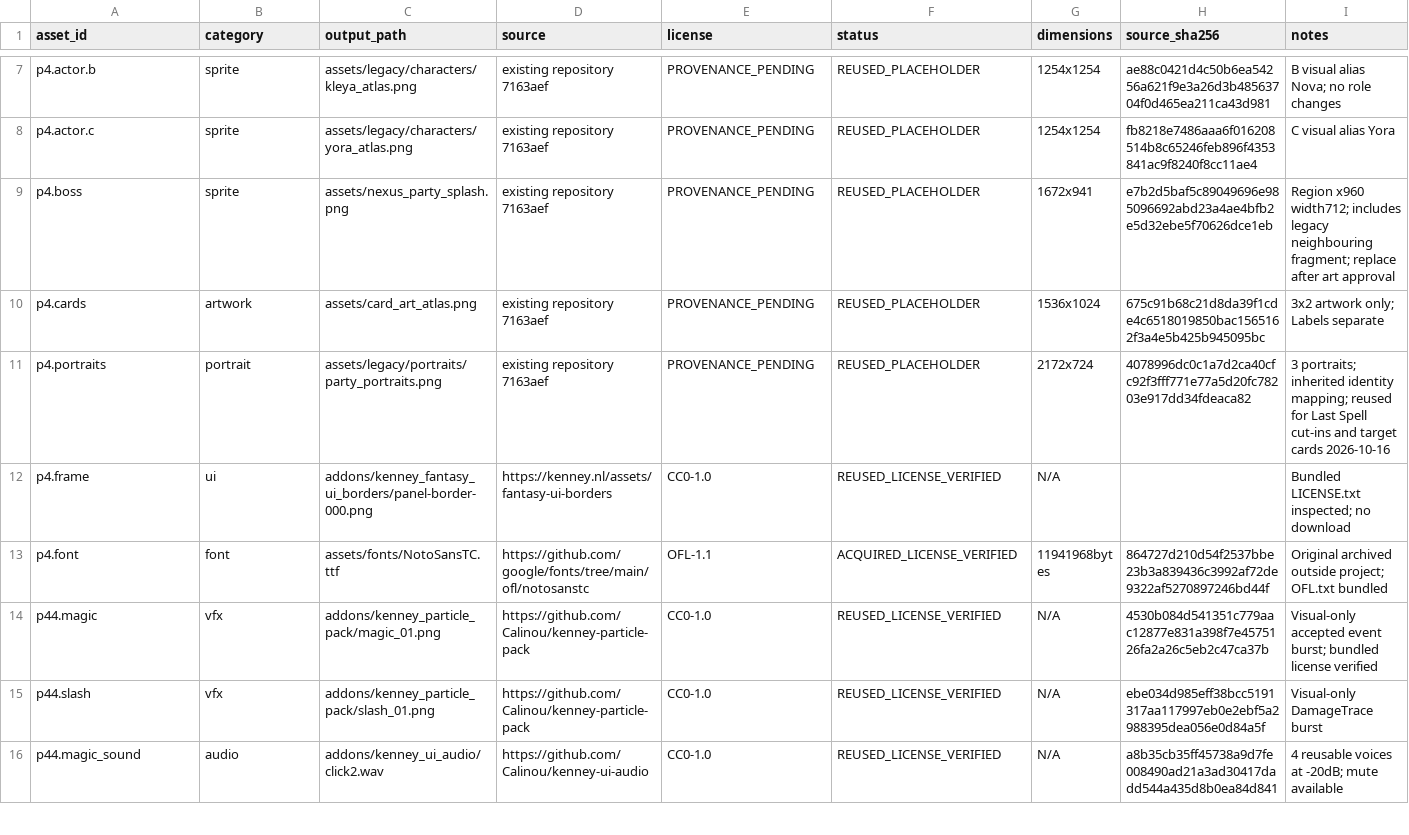
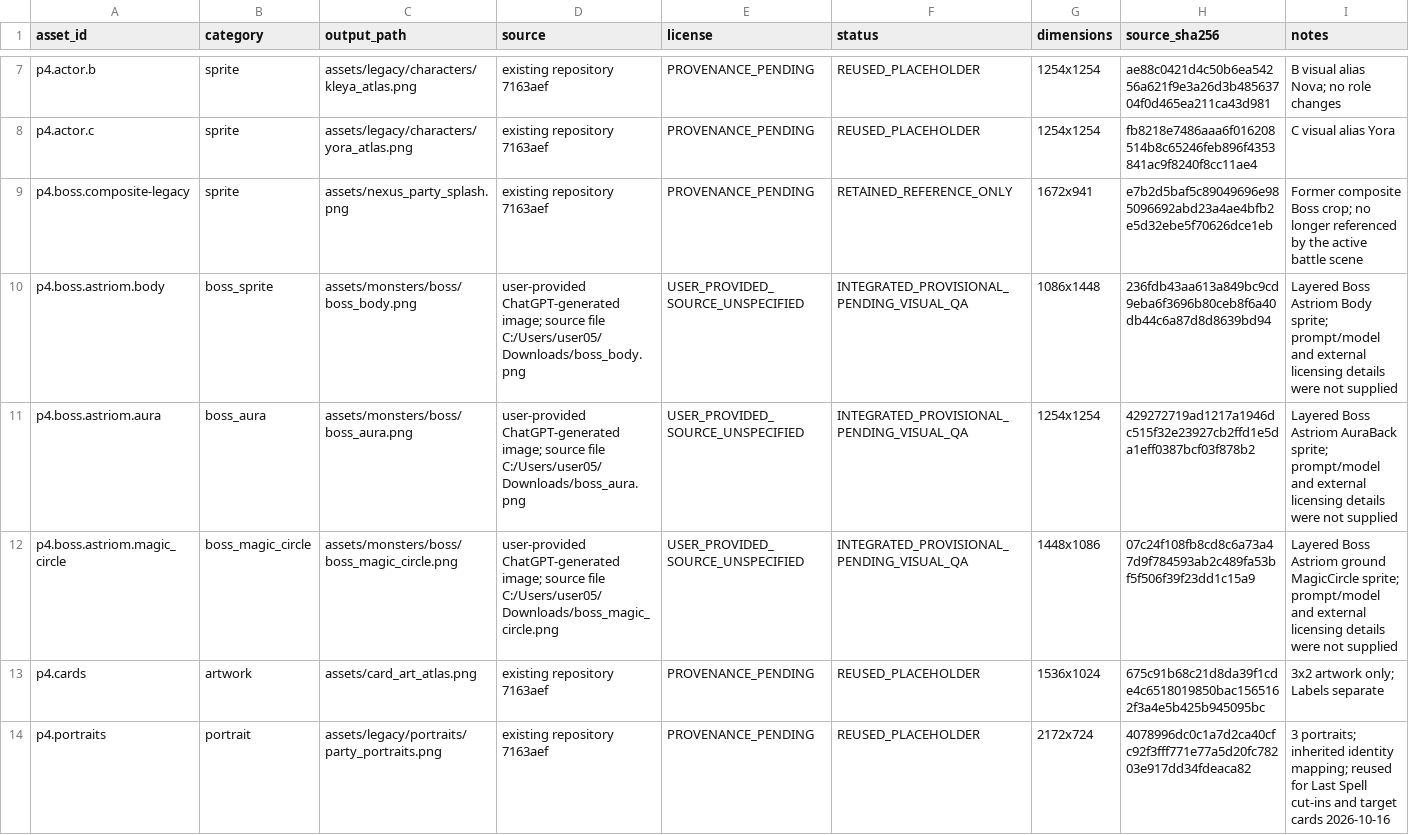
Before and after one commit to KuroNekoLi/arbitrium-nexus-godot, a CSV file: assets/asset_manifest.csv, drawn as a sheet; only a part is shown, gaps mark what is left out; the shorter side is filled out with more unchanged rows.

Commit message:
feat: add layered Astriom boss scene

```diff
--- a/assets/asset_manifest.csv
+++ b/assets/asset_manifest.csv
@@ -8,3 +8,6 @@ p4.actor.b,sprite,assets/legacy/characters/kleya_atlas.png,existing repository 7
 p4.actor.c,sprite,assets/legacy/characters/yora_atlas.png,existing repository 7163aef,PROVENANCE_PENDING,REUSED_PLACEHOLDER,1254x1254,fb8218e7486aaa6f016208514b8c65246feb896f4353841ac9f8240f8cc11ae4,C visual alias Yora
-p4.boss,sprite,assets/nexus_party_splash.png,existing repository 7163aef,PROVENANCE_PENDING,REUSED_PLACEHOLDER,1672x941,e7b2d5baf5c89049696e985096692abd23a4ae4bfb2e5d32ebe5f70626dce1eb,Region x960 width712; includes legacy neighbouring fragment; replace after art approval
+p4.boss.composite-legacy,sprite,assets/nexus_party_splash.png,existing repository 7163aef,PROVENANCE_PENDING,RETAINED_REFERENCE_ONLY,1672x941,e7b2d5baf5c89049696e985096692abd23a4ae4bfb2e5d32ebe5f70626dce1eb,Former composite Boss crop; no longer referenced by the active battle scene
+p4.boss.astriom.body,boss_sprite,assets/monsters/boss/boss_body.png,user-provided ChatGPT-generated image; source file C:/Users/user05/Downloads/boss_body.png,USER_PROVIDED_SOURCE_UNSPECIFIED,INTEGRATED_PROVISIONAL_PENDING_VISUAL_QA,1086x1448,236fdb43aa613a849bc9cd9eba6f3696b80ceb8f6a40db44c6a87d8d8639bd94,Layered Boss Astriom Body sprite; prompt/model and external licensing details were not supplied
+p4.boss.astriom.aura,boss_aura,assets/monsters/boss/boss_aura.png,user-provided ChatGPT-generated image; source file C:/Users/user05/Downloads/boss_aura.png,USER_PROVIDED_SOURCE_UNSPECIFIED,INTEGRATED_PROVISIONAL_PENDING_VISUAL_QA,1254x1254,429272719ad1217a1946dc515f32e23927cb2ffd1e5da1eff0387bcf03f878b2,Layered Boss Astriom AuraBack sprite; prompt/model and external licensing details were not supplied
+p4.boss.astriom.magic_circle,boss_magic_circle,assets/monsters/boss/boss_magic_circle.png,user-provided ChatGPT-generated image; source file C:/Users/user05/Downloads/boss_magic_circle.png,USER_PROVIDED_SOURCE_UNSPECIFIED,INTEGRATED_PROVISIONAL_PENDING_VISUAL_QA,1448x1086,07c24f108fb8cd8c6a73a47d9f784593ab2c489fa53bf5f506f39f23dd1c15a9,Layered Boss Astriom ground MagicCircle sprite; prompt/model and external licensing details were not supplied
 p4.cards,artwork,assets/card_art_atlas.png,existing repository 7163aef,PROVENANCE_PENDING,REUSED_PLACEHOLDER,1536x1024,675c91b68c21d8da39f1cde4c6518019850bac1565162f3a4e5b425b945095bc,3x2 artwork only; Labels separate
```
Also changed, not shown: 12 other files.
